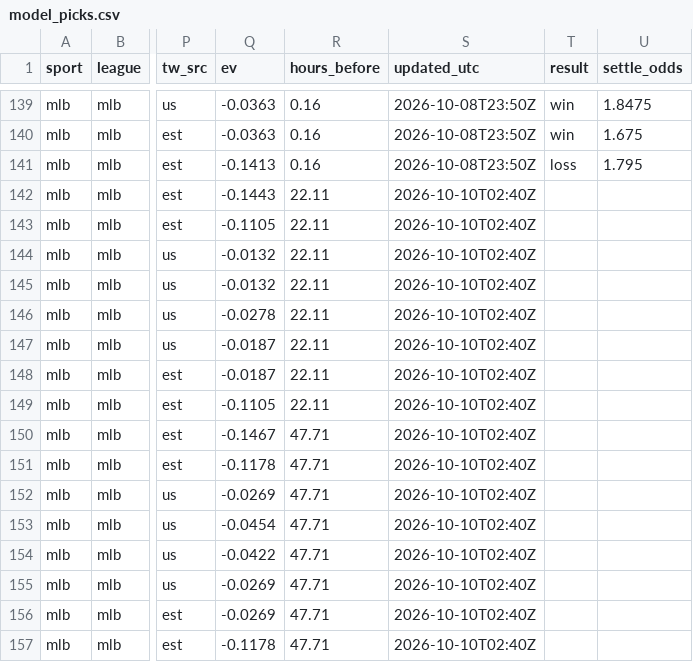
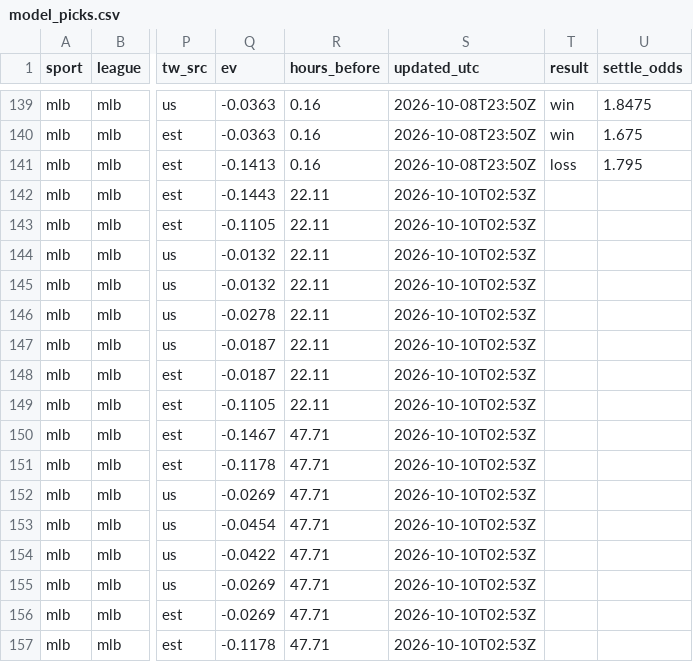
Before and after one commit to fallking123/money-flow-tracker, a CSV file: docs/data/mlb/model_picks.csv, drawn as a sheet; only a part is shown, gaps mark what is left out; the diff names each change by its address in the sheet, - before the commit and + after, or states it on an @@ line.

```diff
--- a/docs/data/mlb/model_picks.csv
+++ b/docs/data/mlb/model_picks.csv
-S142:S157 (updated_utc): 2026-10-10T02:40Z
+S142:S157 (updated_utc): 2026-10-10T02:53Z
```
Also changed, not shown: docs/data/mlb/pinnacle_2026-10.csv, docs/data/nfl/model_picks.csv, 8 other files.
